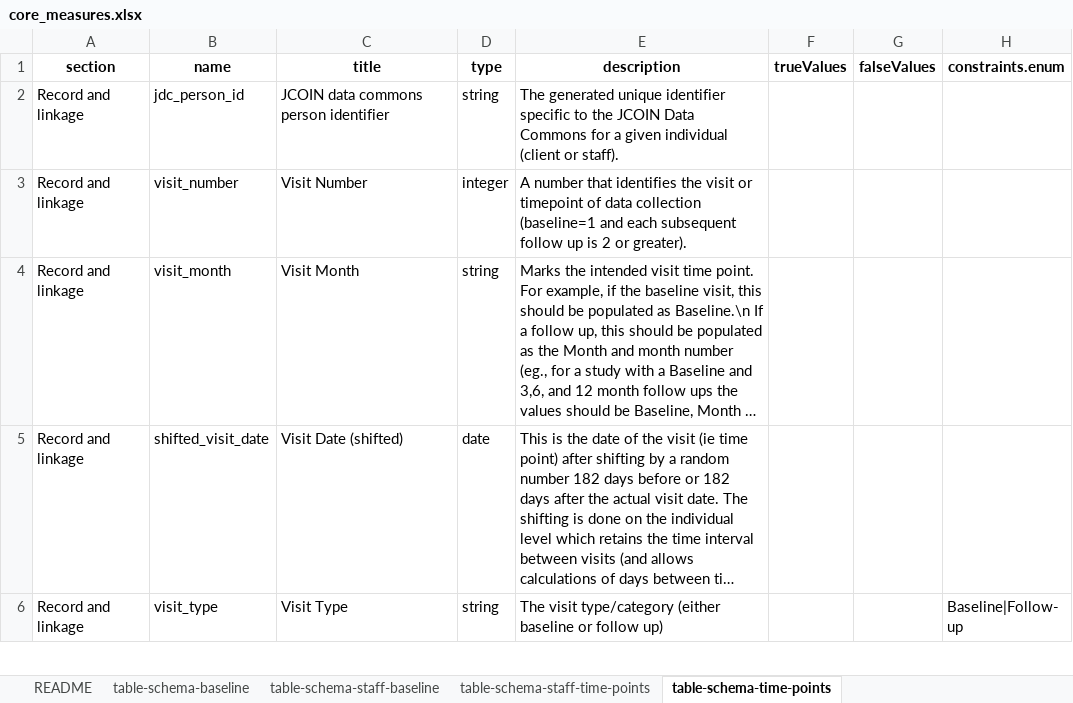
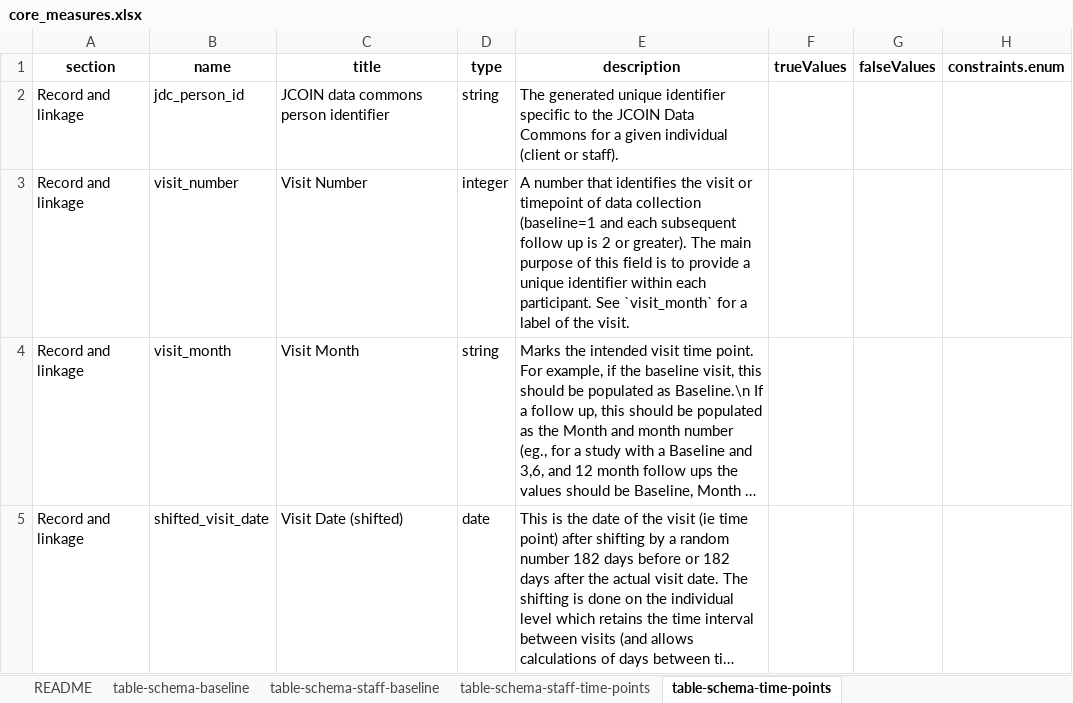
Before and after one commit to jcoin-maarc/JCOIN-Core-Measures, an Excel workbook: xlsx/core_measures.xlsx, sheet table-schema-time-points, drawn as a sheet; only a part is shown; the shorter side is filled out with more unchanged rows; long unchanged cells end in …; values as stored, in another font and other column widths than the file's, no borders; the diff names each change by its address in the sheet, - before the commit and + after, or states it on an @@ line.

Commit message:
Additional annotation on visit number

```diff
--- a/xlsx/core_measures.xlsx (sheet table-schema-time-points)
+++ b/xlsx/core_measures.xlsx (sheet table-schema-time-points)
-E3 (description): …or greater).
+E3 (description): …or greater). The main purpose of this field is to provide a unique identifier within each participant. See `visit_month` for a label of the visit.
```
Also changed, not shown: xlsx/core_measures_long.xlsx, 6 other files.
